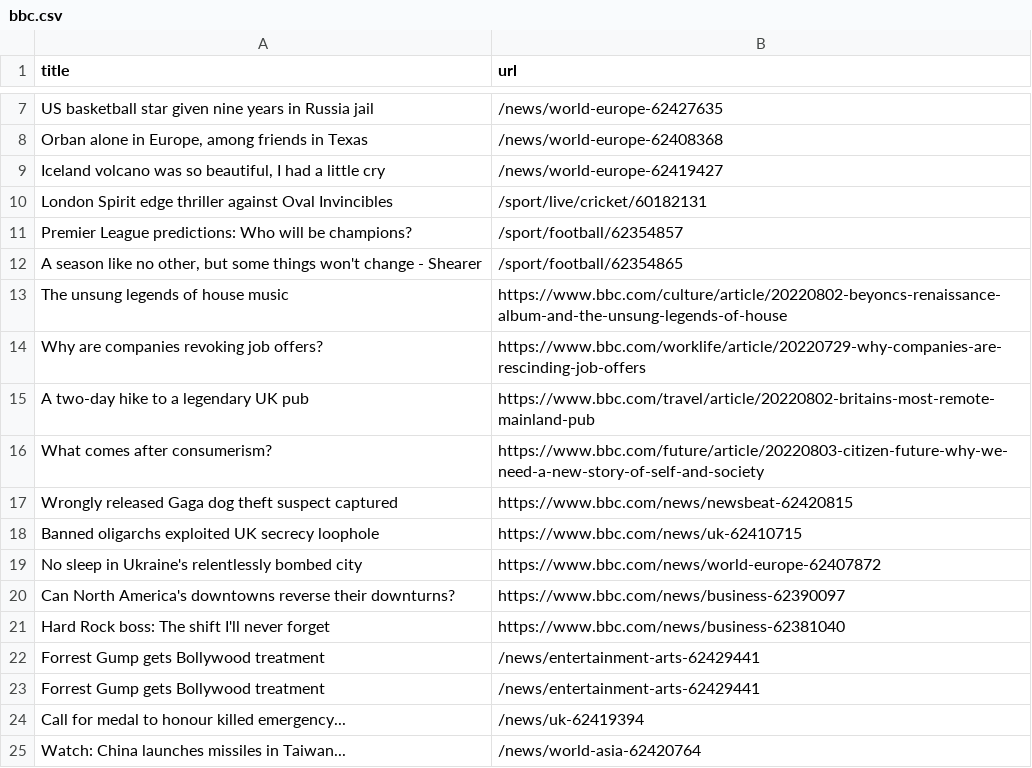
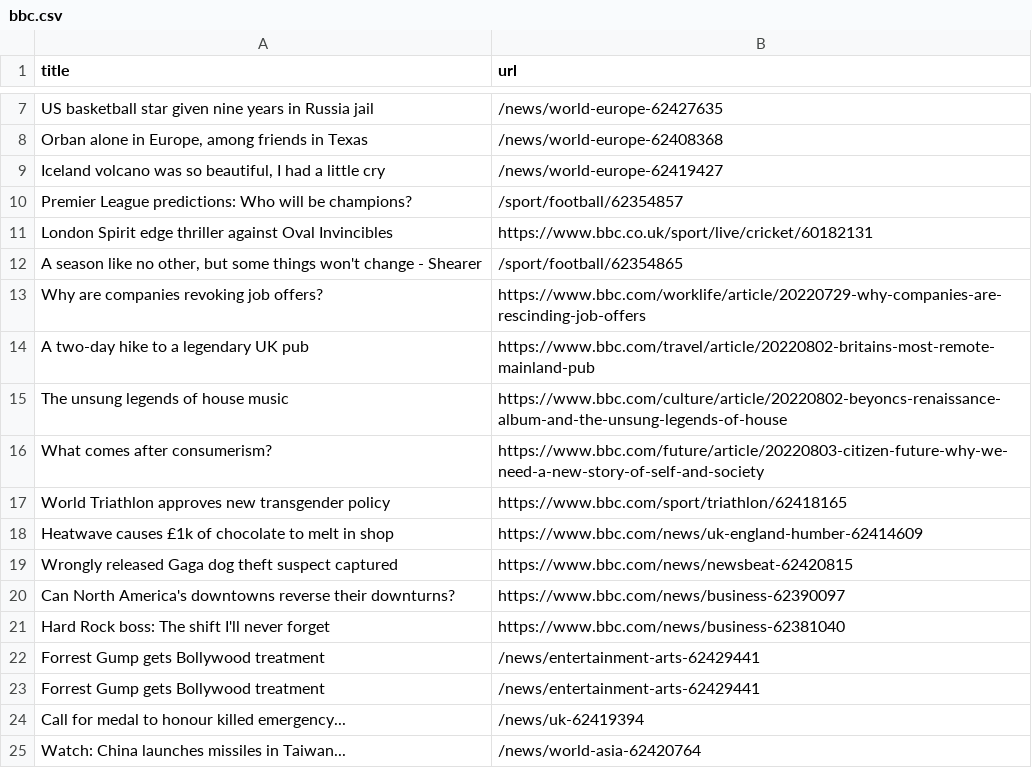
Before and after one commit to gabrielacarrasquillo/automatic-scraper-bbc, a CSV file: bbc.csv, drawn as a sheet; only a part is shown, gaps mark what is left out.

```diff
--- a/bbc.csv
+++ b/bbc.csv
@@ -9,12 +9,12 @@ US basketball star given nine years in Russia jail,/news/world-europe-62427635
 "Iceland volcano was so beautiful, I had a little cry",/news/world-europe-62419427
-London Spirit edge thriller against Oval Invincibles,/sport/live/cricket/60182131
 Premier League predictions: Who will be champions?,/sport/football/62354857
+London Spirit edge thriller against Oval Invincibles,https://www.bbc.co.uk/sport/live/cricket/60182131
 "A season like no other, but some things won't change - Shearer",/sport/football/62354865
-The unsung legends of house music,https://www.bbc.com/culture/article/20220802-beyoncs-renaissance-album-and-the-unsung-legends-of-house
 Why are companies revoking job offers?,https://www.bbc.com/worklife/article/20220729-why-companies-are-rescinding-job-offers
 A two-day hike to a legendary UK pub,https://www.bbc.com/travel/article/20220802-britains-most-remote-mainland-pub
+The unsung legends of house music,https://www.bbc.com/culture/article/20220802-beyoncs-renaissance-album-and-the-unsung-legends-of-house
 What comes after consumerism?,https://www.bbc.com/future/article/20220803-citizen-future-why-we-need-a-new-story-of-self-and-society
+World Triathlon approves new transgender policy,https://www.bbc.com/sport/triathlon/62418165
+Heatwave causes £1k of chocolate to melt in shop,https://www.bbc.com/news/uk-england-humber-62414609
 Wrongly released Gaga dog theft suspect captured,https://www.bbc.com/news/newsbeat-62420815
-Banned oligarchs exploited UK secrecy loophole,https://www.bbc.com/news/uk-62410715
-No sleep in Ukraine's relentlessly bombed city,https://www.bbc.com/news/world-europe-62407872
 Can North America's downtowns reverse their downturns?,https://www.bbc.com/news/business-62390097
```
